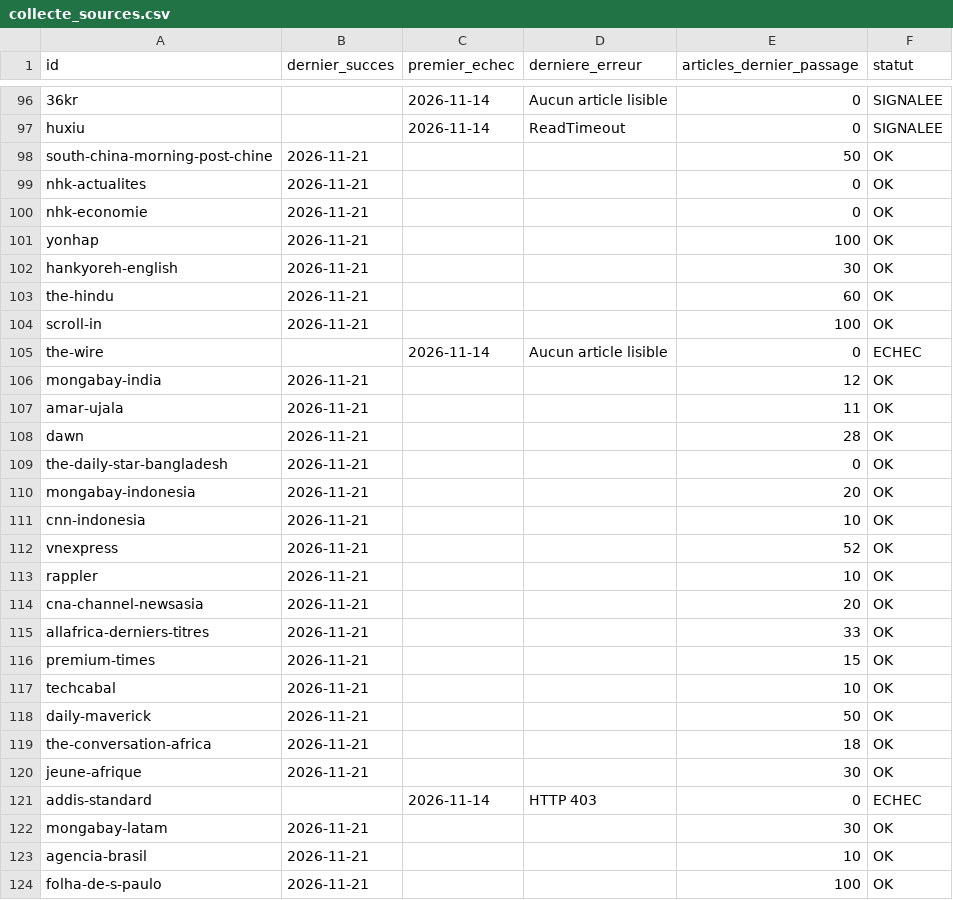
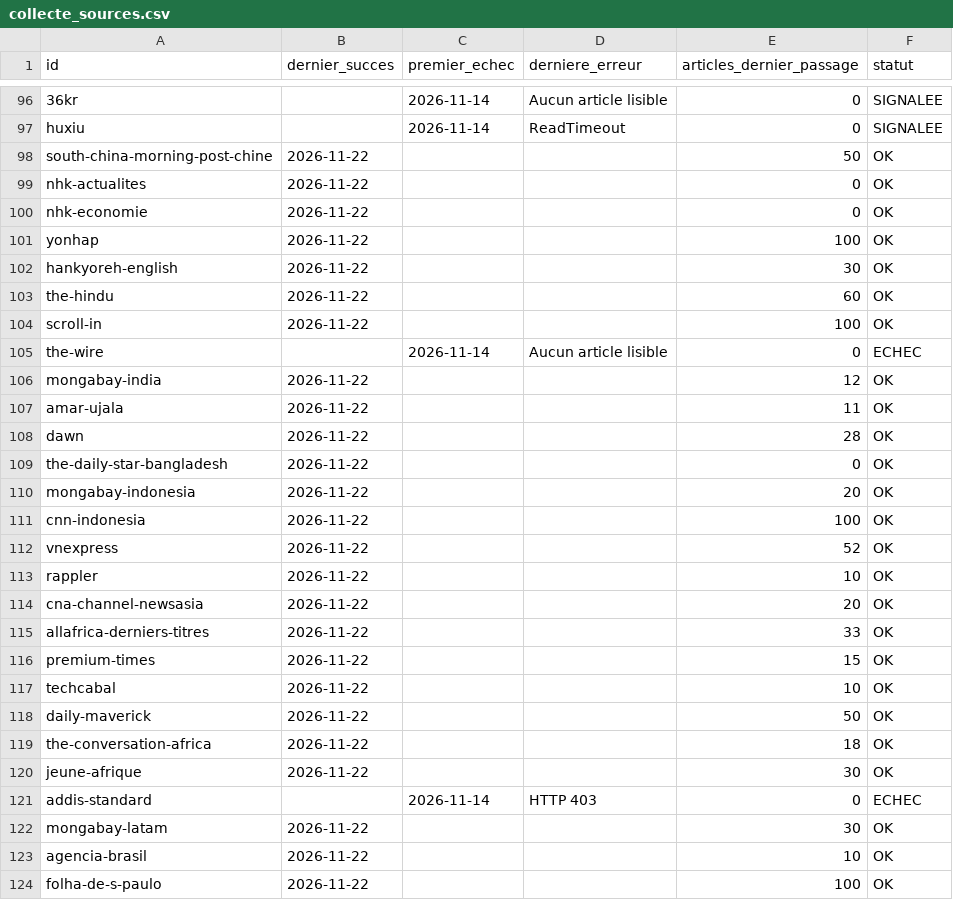
Before and after one commit to GabrielPlassat/tableaubord_innov, a CSV file: journal/collecte_sources.csv, drawn as a sheet; only a part is shown, gaps mark what is left out; the diff covers the shown part only; the diff names each change by its address in the sheet, - before the commit and + after, or states it on an @@ line.

```diff
--- a/journal/collecte_sources.csv
+++ b/journal/collecte_sources.csv
-B98:B104 (dernier_succes): 2026-11-21
+B98:B104 (dernier_succes): 2026-11-22
-B106:B120 (dernier_succes): 2026-11-21
+B106:B120 (dernier_succes): 2026-11-22
-E111 (articles_dernier_passage): 10
+E111 (articles_dernier_passage): 100
-B122:B124 (dernier_succes): 2026-11-21
+B122:B124 (dernier_succes): 2026-11-22
```
Also changed, not shown: 66 edited cells elsewhere in this file, journal/executions.csv, journal/stock_du_mois.csv, 1 other file.
